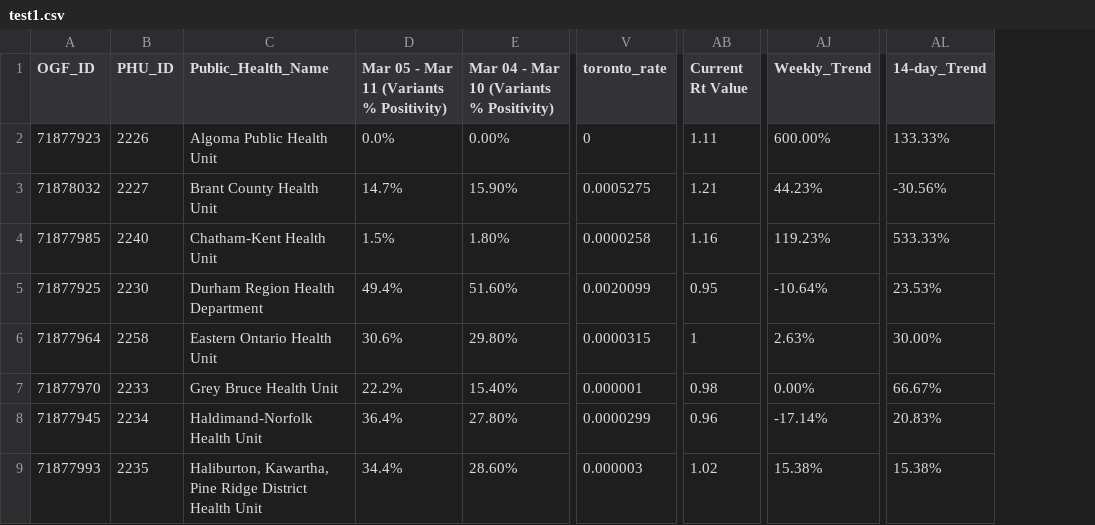
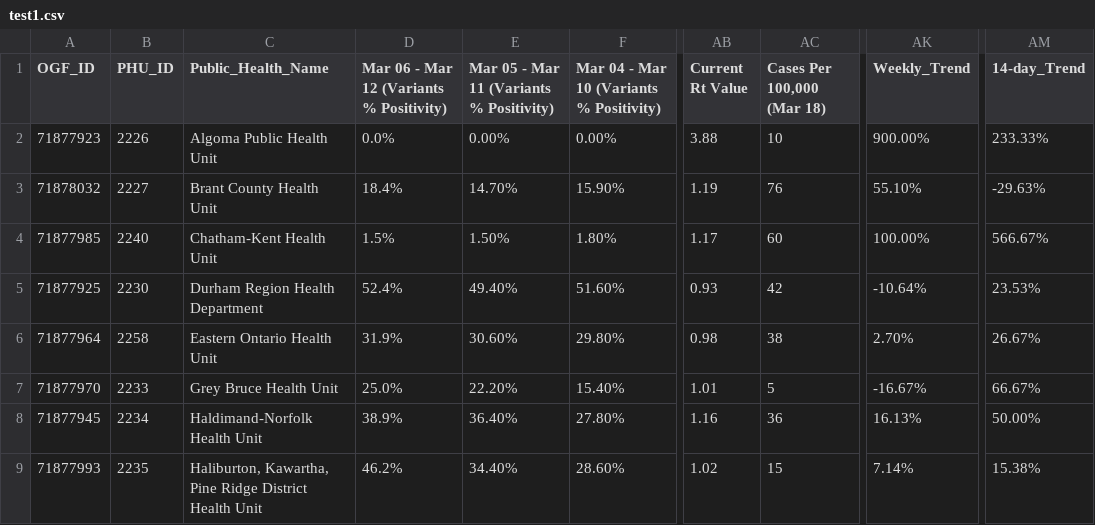
Before and after one commit to NoahCornish/ontarioCOVID-19, a CSV file: test1.csv, drawn as a sheet; only a part is shown, gaps mark what is left out; removed rows and columns are numbered as before the commit, all else as after; the diff covers the shown part only; the diff names each change by its address in the sheet, - before the commit and + after, or states it on an @@ line.

Commit message:
Add files via upload

```diff
--- a/test1.csv
+++ b/test1.csv
+column D, rows 1-9: Mar 06 - Mar 12 (Variants % Positivity) | 0.0% | 18.4% | 1.5% | 52.4% | 31.9% | 25.0% | 38.9% | 46.2%
-column V (toronto_rate), rows 2-9: 0 | 0.0005275 | 0.0000258 | 0.0020099 | 0.0000315 | 0.000001 | 0.0000299 | 0.000003
+column AC (Cases Per 100,000 (Mar 18)), rows 2-9: 10 | 76 | 60 | 42 | 38 | 5 | 36 | 15
-E2: 0.0%
+E2: 0.00%
-AB2 (Current Rt Value): 1.11
+AB2 (Current Rt Value): 3.88
-AK2 (Weekly_Trend): 600.00%
+AK2 (Weekly_Trend): 900.00%
-AM2 (14-day_Trend): 133.33%
+AM2 (14-day_Trend): 233.33%
-E3: 14.7%
+E3: 14.70%
-AB3 (Current Rt Value): 1.21
+AB3 (Current Rt Value): 1.19
-AK3 (Weekly_Trend): 44.23%
+AK3 (Weekly_Trend): 55.10%
-AM3 (14-day_Trend): -30.56%
+AM3 (14-day_Trend): -29.63%
-E4: 1.5%
+E4: 1.50%
-AB4 (Current Rt Value): 1.16
+AB4 (Current Rt Value): 1.17
-AK4 (Weekly_Trend): 119.23%
+AK4 (Weekly_Trend): 100.00%
-AM4 (14-day_Trend): 533.33%
+AM4 (14-day_Trend): 566.67%
-E5: 49.4%
+E5: 49.40%
-AB5 (Current Rt Value): 0.95
+AB5 (Current Rt Value): 0.93
-E6: 30.6%
+E6: 30.60%
-AB6 (Current Rt Value): 1
+AB6 (Current Rt Value): 0.98
-AK6 (Weekly_Trend): 2.63%
+AK6 (Weekly_Trend): 2.70%
-AM6 (14-day_Trend): 30.00%
+AM6 (14-day_Trend): 26.67%
-E7: 22.2%
+E7: 22.20%
-AB7 (Current Rt Value): 0.98
+AB7 (Current Rt Value): 1.01
-AK7 (Weekly_Trend): 0.00%
+AK7 (Weekly_Trend): -16.67%
-E8: 36.4%
+E8: 36.40%
-AB8 (Current Rt Value): 0.96
+AB8 (Current Rt Value): 1.16
-AK8 (Weekly_Trend): -17.14%
+AK8 (Weekly_Trend): 16.13%
-AM8 (14-day_Trend): 20.83%
+AM8 (14-day_Trend): 50.00%
-E9: 34.4%
+E9: 34.40%
-AK9 (Weekly_Trend): 15.38%
+AK9 (Weekly_Trend): 7.14%
```
Also changed, not shown: 94 edited cells elsewhere in this file.
